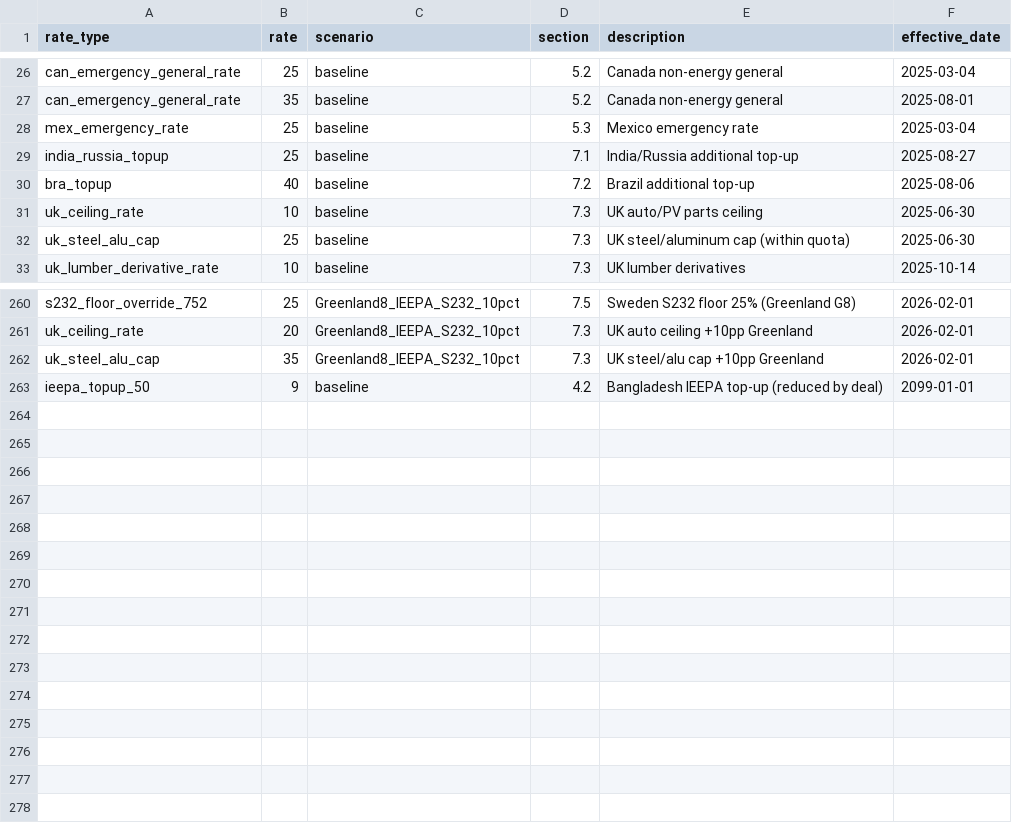
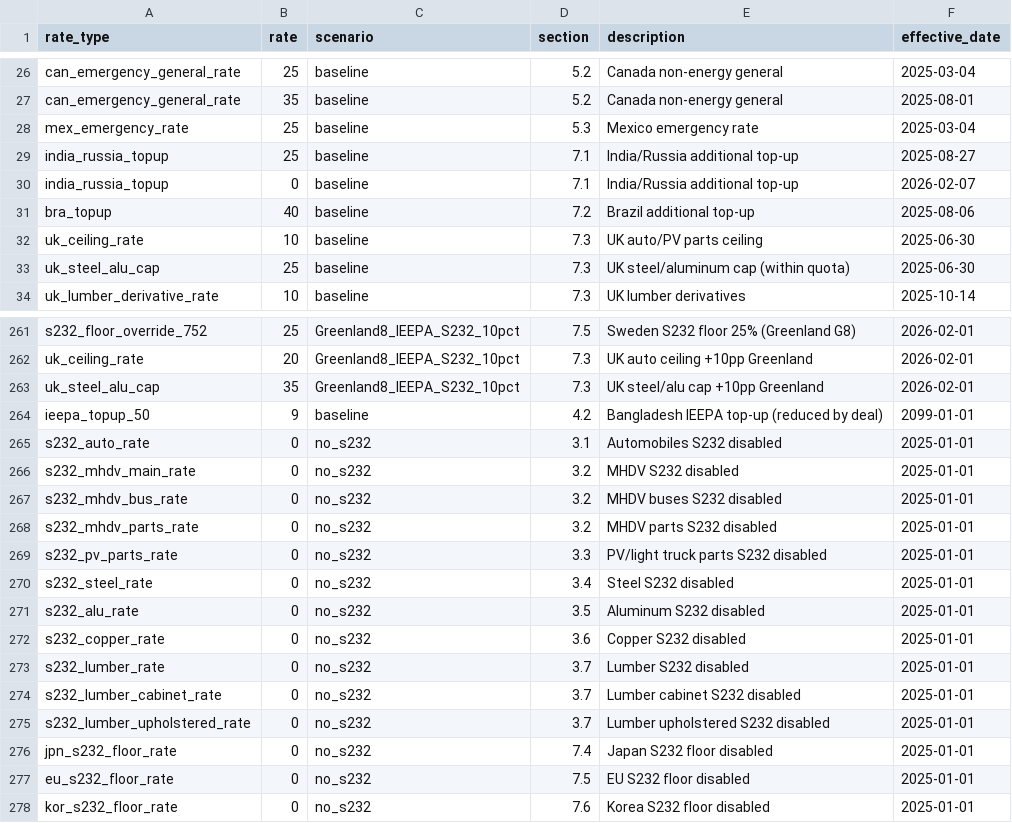
Before and after one commit to global-trade-alert/us-tariff-barrier-estimates, a CSV file: data/scenarios/rates.csv, drawn as a sheet; only a part is shown, gaps mark what is left out; the diff names each change by its address in the sheet, - before the commit and + after, or states it on an @@ line.

```diff
--- a/data/scenarios/rates.csv
+++ b/data/scenarios/rates.csv
+row 30: india_russia_topup | 0 | baseline | 7.1 | India/Russia additional top-up | 2026-02-07
+row 265: s232_auto_rate | 0 | no_s232 | 3.1 | Automobiles S232 disabled | 2025-01-01
+row 266: s232_mhdv_main_rate | 0 | no_s232 | 3.2 | MHDV S232 disabled | 2025-01-01
+row 267: s232_mhdv_bus_rate | 0 | no_s232 | 3.2 | MHDV buses S232 disabled | 2025-01-01
+row 268: s232_mhdv_parts_rate | 0 | no_s232 | 3.2 | MHDV parts S232 disabled | 2025-01-01
+row 269: s232_pv_parts_rate | 0 | no_s232 | 3.3 | PV/light truck parts S232 disabled | 2025-01-01
+row 270: s232_steel_rate | 0 | no_s232 | 3.4 | Steel S232 disabled | 2025-01-01
+row 271: s232_alu_rate | 0 | no_s232 | 3.5 | Aluminum S232 disabled | 2025-01-01
+row 272: s232_copper_rate | 0 | no_s232 | 3.6 | Copper S232 disabled | 2025-01-01
+row 273: s232_lumber_rate | 0 | no_s232 | 3.7 | Lumber S232 disabled | 2025-01-01
+row 274: s232_lumber_cabinet_rate | 0 | no_s232 | 3.7 | Lumber cabinet S232 disabled | 2025-01-01
+row 275: s232_lumber_upholstered_rate | 0 | no_s232 | 3.7 | Lumber upholstered S232 disabled | 2025-01-01
+row 276: jpn_s232_floor_rate | 0 | no_s232 | 7.4 | Japan S232 floor disabled | 2025-01-01
+row 277: eu_s232_floor_rate | 0 | no_s232 | 7.5 | EU S232 floor disabled | 2025-01-01
+row 278: kor_s232_floor_rate | 0 | no_s232 | 7.6 | Korea S232 floor disabled | 2025-01-01
```
Also changed, not shown: data/scenarios/event_registry.csv, 4 other files.
